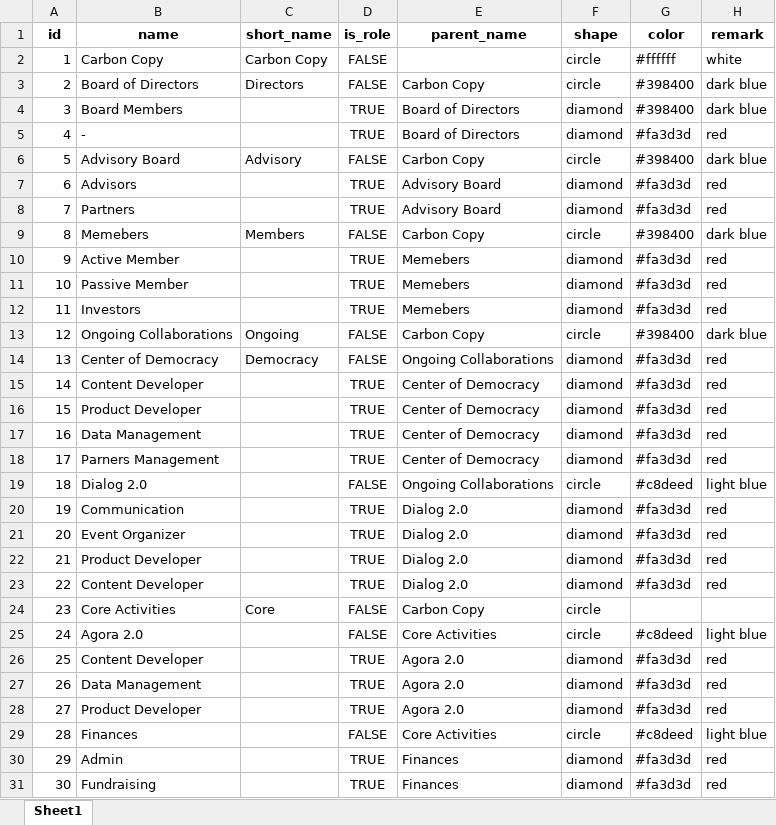
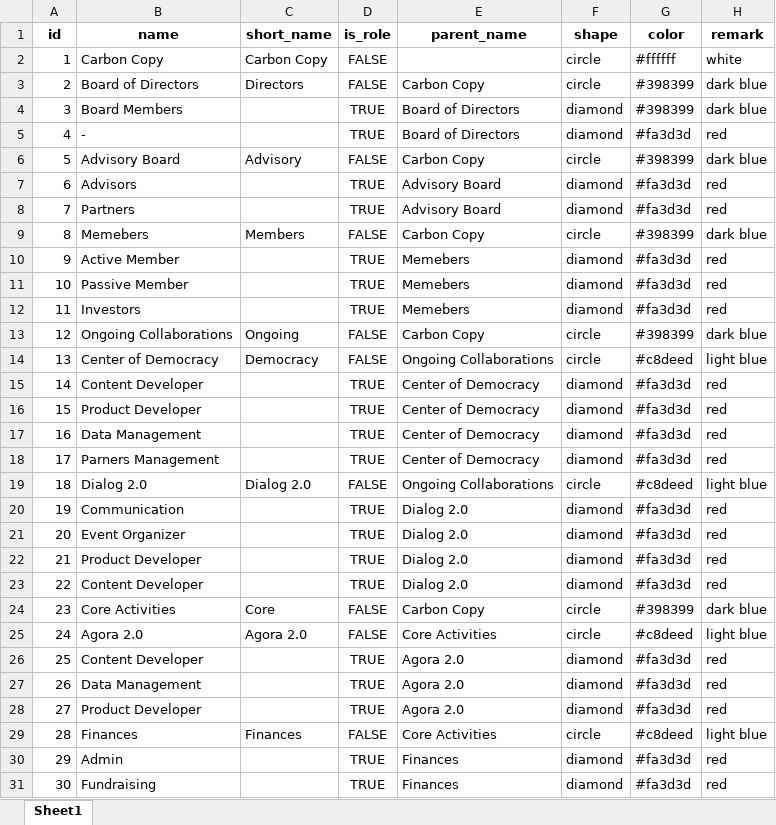
Before and after one commit to chrvt/VEGA_gh, an Excel workbook: projects/sociocracy/cc_circle_test.xlsx, sheet Sheet1, drawn as a sheet; only a part is shown; values as stored, in another font and other column widths than the file's, no borders; the diff covers the shown part only; the diff names each change by its address in the sheet, - before the commit and + after, or states it on an @@ line.

```diff
--- a/projects/sociocracy/cc_circle_test.xlsx (sheet Sheet1)
+++ b/projects/sociocracy/cc_circle_test.xlsx (sheet Sheet1)
-G3:G4 (color): #398400
+G3:G4 (color): #398399
-G6 (color): #398400
+G6 (color): #398399
-G9 (color): #398400
+G9 (color): #398399
-G13 (color): #398400
+G13 (color): #398399
-F14 (shape): diamond
+F14 (shape): circle
-G14 (color): #fa3d3d
+G14 (color): #c8deed
-H14 (remark): red
+H14 (remark): light blue
-C19 (short_name): (empty)
+C19 (short_name): Dialog 2.0
-G24 (color): (empty)
+G24 (color): #398399
-H24 (remark): (empty)
+H24 (remark): dark blue
-C25 (short_name): (empty)
+C25 (short_name): Agora 2.0
-C29 (short_name): (empty)
+C29 (short_name): Finances
```
Also changed, not shown: 1 edited cell elsewhere in this sheet, 1 other file.
